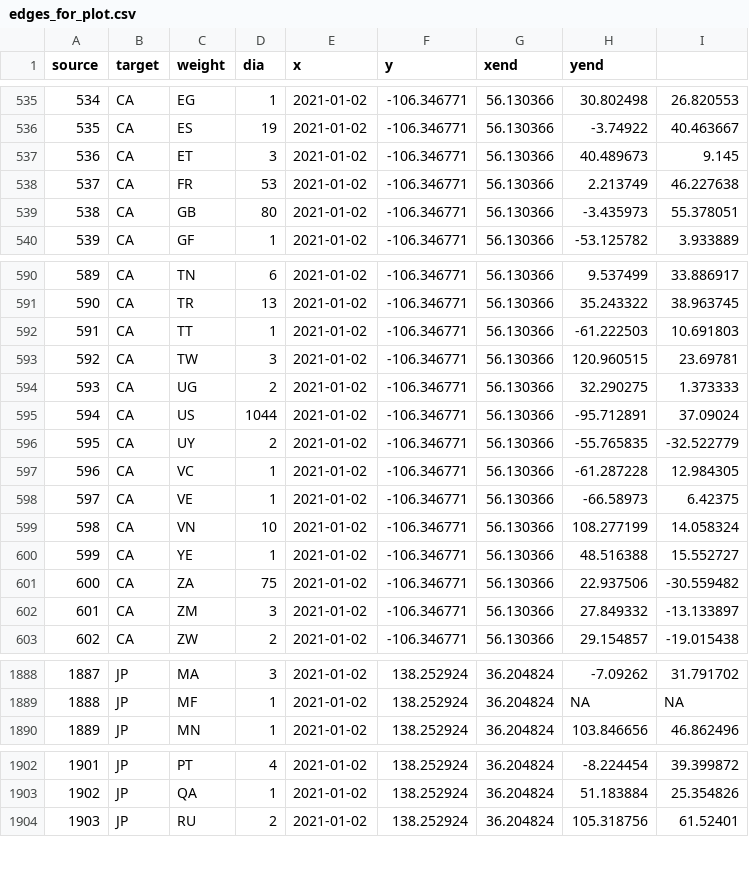
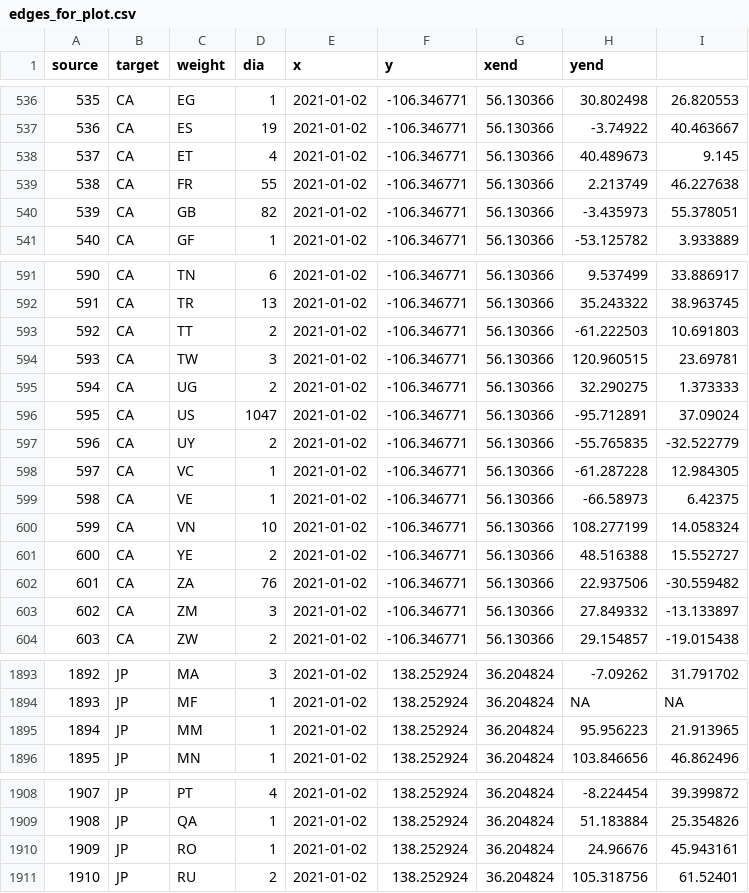
Before and after one commit to juansokil/Covid-19, a CSV file: bases/edges_for_plot.csv, drawn as a sheet; only a part is shown, gaps mark what is left out; addresses are those after the commit; the diff covers the shown part only; the diff names each change by its address in the sheet, - before the commit and + after, or states it on an @@ line.

```diff
--- a/bases/edges_for_plot.csv
+++ b/bases/edges_for_plot.csv
@@ column A (source) renumbered from row 17 down @@
-D538 (dia): 3
+D538 (dia): 4
-D539 (dia): 53
+D539 (dia): 55
-D540 (dia): 80
+D540 (dia): 82
-D593 (dia): 1
+D593 (dia): 2
-D596 (dia): 1044
+D596 (dia): 1047
-D601 (dia): 1
+D601 (dia): 2
-D602 (dia): 75
+D602 (dia): 76
+row 1895: 1894 | JP | MM | 1 | 2021-01-02 | 138.252924 | 36.204824 | 95.956223 | 21.913965
+row 1910: 1909 | JP | RO | 1 | 2021-01-02 | 138.252924 | 36.204824 | 24.96676 | 45.943161
```
Also changed, not shown: 5 added rows and 104 edited cells elsewhere in this file.
